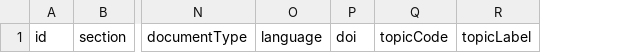
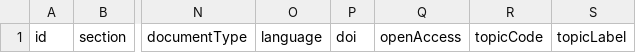
Before and after one commit to colazeta/criminal_infiltration_in_legal_economy_review, a CSV file: site/data/archive.csv, drawn as a sheet; only a part is shown, gaps mark what is left out; the diff names each change by its address in the sheet, - before the commit and + after, or states it on an @@ line.

Commit message:
Require verified open-access full text for the evidence map

```diff
--- a/site/data/archive.csv
+++ b/site/data/archive.csv
+column Q, row 1: openAccess
```
Also changed, not shown: ontology/vocabularies/infiltration-relations.csv, site/data/secondary-collections.csv, 45 other files.
